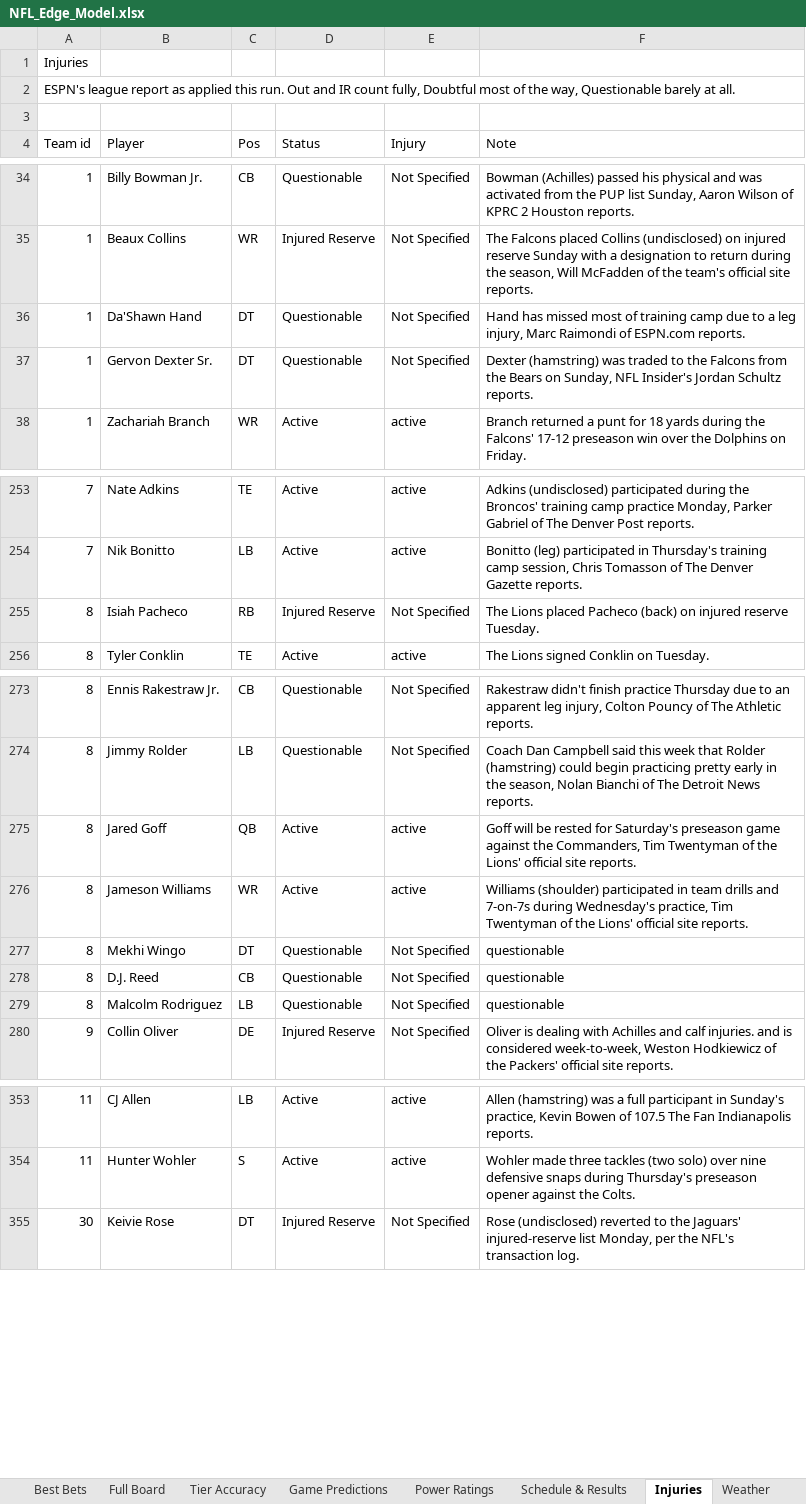
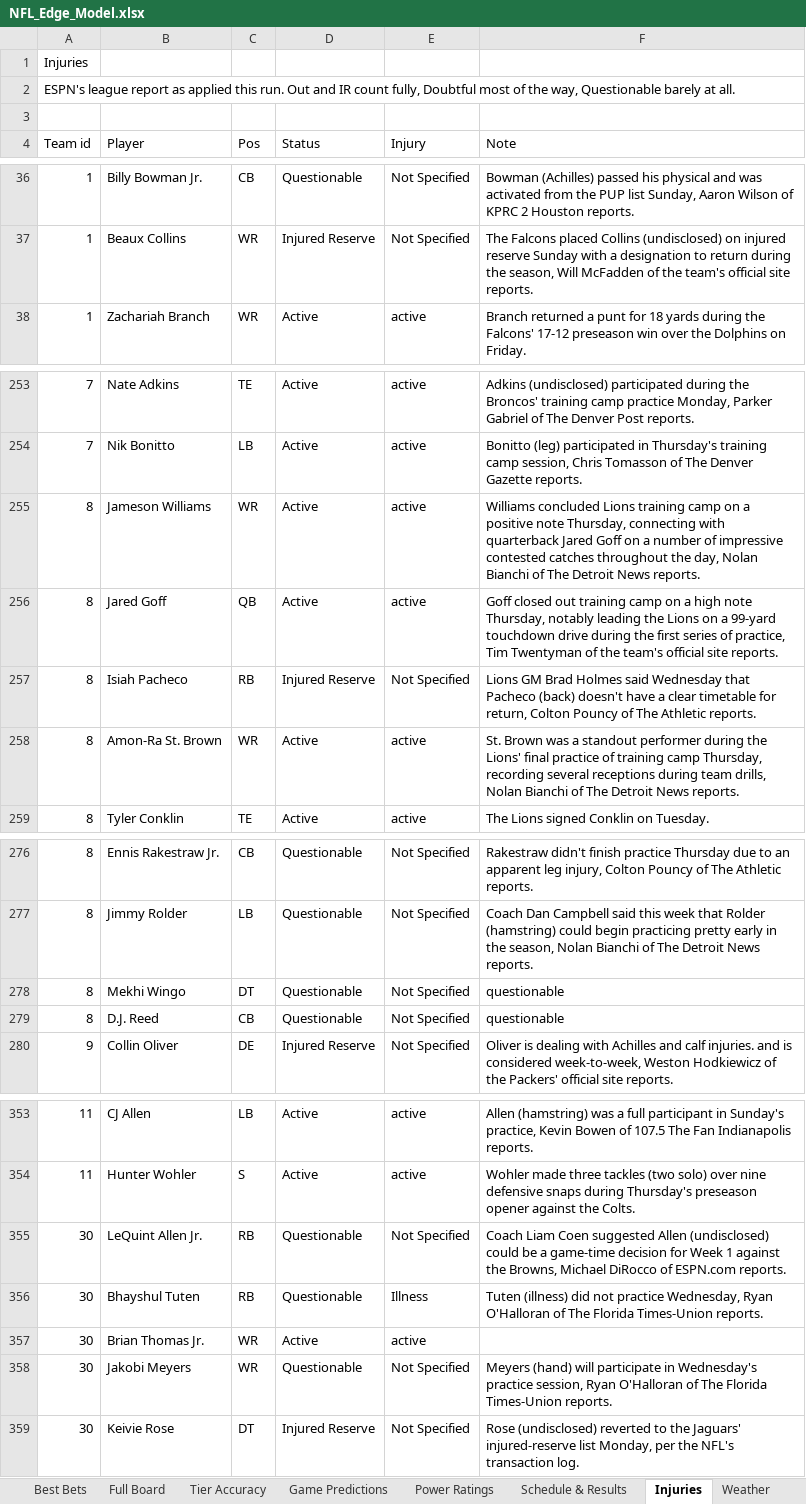
Before and after one commit to CHILLYCHILLY14/nfl-edge, an Excel workbook: NFL_Edge_Model.xlsx, sheet Injuries, drawn as a sheet; only a part is shown, gaps mark what is left out; values as stored, in another font and other column widths than the file's, no cell formats; table styles not drawn; removed rows and columns are numbered as before the commit, all else as after; the diff covers the shown part only; the diff names each change by its address in the sheet, - before the commit and + after, or states it on an @@ line.

```diff
--- a/NFL_Edge_Model.xlsx (sheet Injuries)
+++ b/NFL_Edge_Model.xlsx (sheet Injuries)
-row 36: 1 | Da'Shawn Hand | DT | Questionable | Not Specified | Hand has missed most of training camp due to a leg injury, Marc Raimondi of ESPN.com reports.
-row 37: 1 | Gervon Dexter Sr. | DT | Questionable | Not Specified | Dexter (hamstring) was traded to the Falcons from the Bears on Sunday, NFL Insider's Jordan Schultz reports.
+row 255: 8 | Jameson Williams | WR | Active | active | Williams concluded Lions training camp on a positive note Thursday, connecting with quarterback Jared Goff on a number of impressive contested catches throughout the day, Nolan Bianchi of The Detroit News reports.
+row 256: 8 | Jared Goff | QB | Active | active | Goff closed out training camp on a high note Thursday, notably leading the Lions on a 99-yard touchdown drive during the first series of practice, Tim Twentyman of the team's official site reports.
-F257 (Note): The Lions placed Pacheco (back) on injured reserve Tuesday.
+F257 (Note): Lions GM Brad Holmes said Wednesday that Pacheco (back) doesn't have a clear timetable for return, Colton Pouncy of The Athletic reports.
+row 258: 8 | Amon-Ra St. Brown | WR | Active | active | St. Brown was a standout performer during the Lions' final practice of training camp Thursday, recording several receptions during team drills, Nolan Bianchi of The Detroit News reports.
-row 275: 8 | Jared Goff | QB | Active | active | Goff will be rested for Saturday's preseason game against the Commanders, Tim Twentyman of the Lions' official site reports.
-row 276: 8 | Jameson Williams | WR | Active | active | Williams (shoulder) participated in team drills and 7-on-7s during Wednesday's practice, Tim Twentyman of the Lions' official site reports.
-row 279: 8 | Malcolm Rodriguez | LB | Questionable | Not Specified | questionable
+row 355: 30 | LeQuint Allen Jr. | RB | Questionable | Not Specified | Coach Liam Coen suggested Allen (undisclosed) could be a game-time decision for Week 1 against the Browns, Michael DiRocco of ESPN.com reports.
+row 356: 30 | Bhayshul Tuten | RB | Questionable | Illness | Tuten (illness) did not practice Wednesday, Ryan O'Halloran of The Florida Times-Union reports.
+row 357: 30 | Brian Thomas Jr. | WR | Active | active
+row 358: 30 | Jakobi Meyers | WR | Questionable | Not Specified | Meyers (hand) will participate in Wednesday's practice session, Ryan O'Halloran of The Florida Times-Union reports.
```
Also changed, not shown: 8 added rows, 10 removed rows and 3 edited cells elsewhere in this sheet, sheet Full Board, sheet Power Ratings, sheet Schedule & Results, sheet Weather, sheet Game Predictions, sheet Read Me, 1 more sheet, cell formats, 16 other files.
